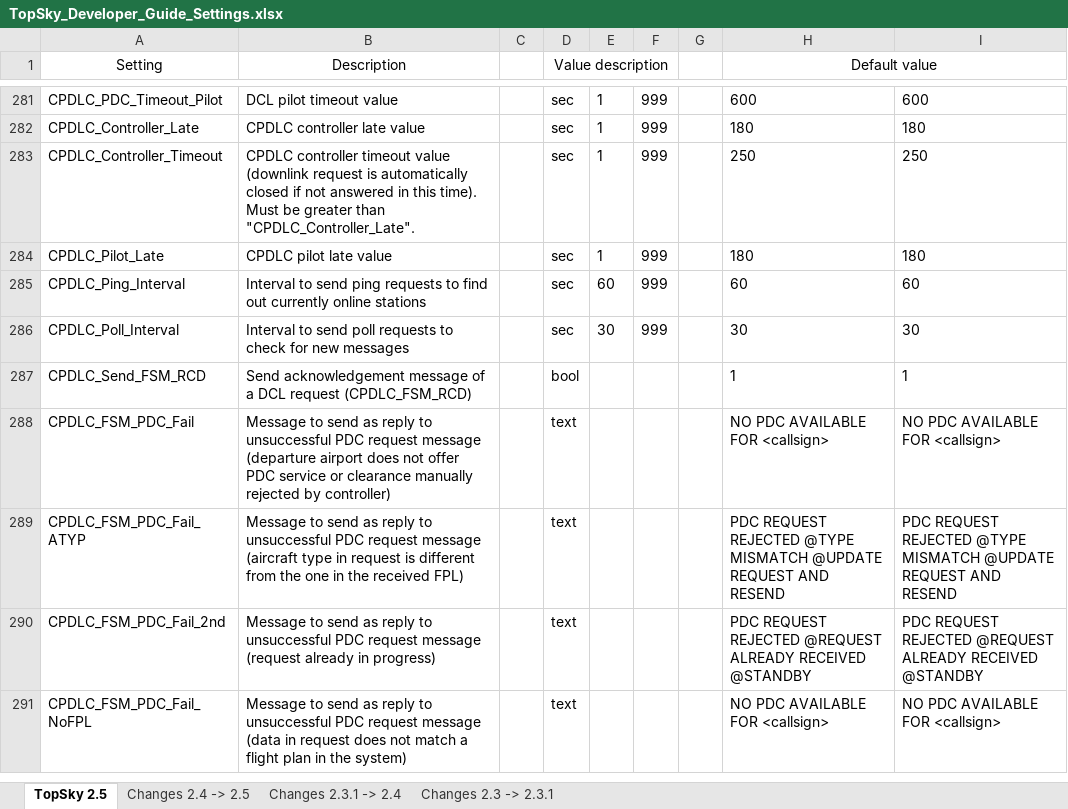
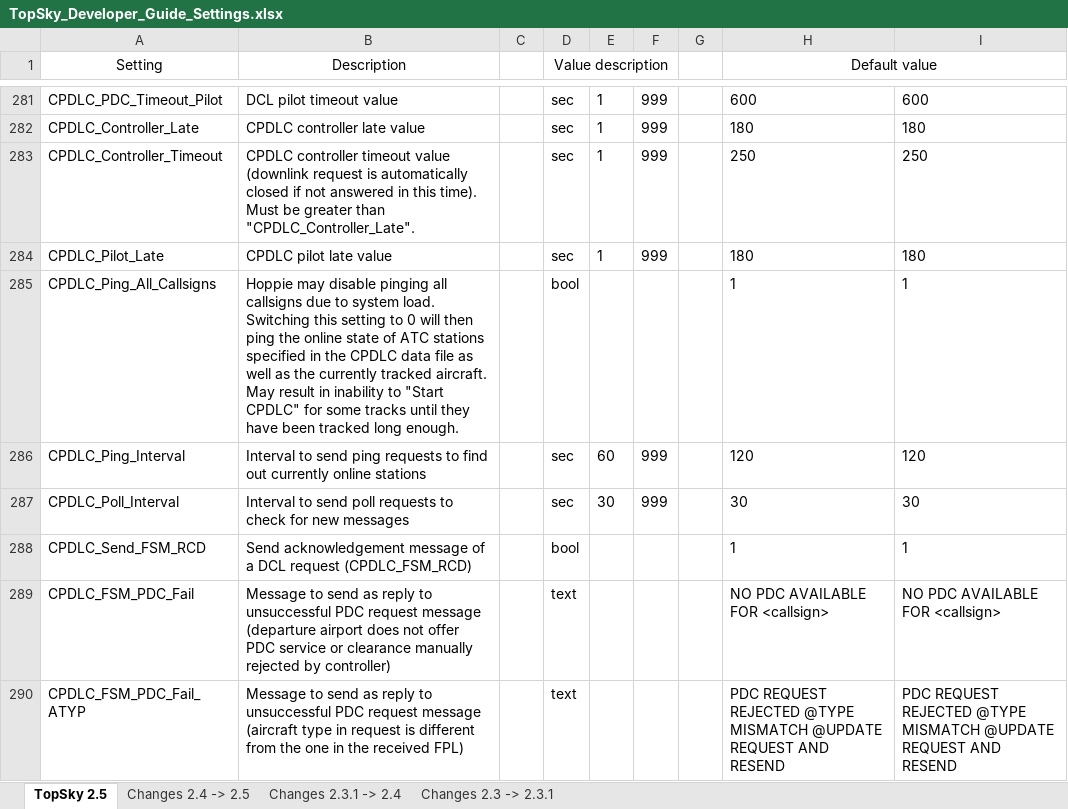
Before and after one commit to ulll-nav/northwest-sector-package, an Excel workbook: ULLL/Plugins/# Docs/TopSky Documentation/Developer/TopSky_Developer_Guide_Settings.xlsx, sheet TopSky 2.5, drawn as a sheet; only a part is shown, gaps mark what is left out; the shorter side is filled out with more unchanged rows; values as stored, in another font and other column widths than the file's, no borders; conditional formats not drawn; addresses are those after the commit; the diff names each change by its address in the sheet, - before the commit and + after, or states it on an @@ line.

```diff
--- a/ULLL/Plugins/# Docs/TopSky Documentation/Developer/TopSky_Developer_Guide_Settings.xlsx (sheet TopSky 2.5)
+++ b/ULLL/Plugins/# Docs/TopSky Documentation/Developer/TopSky_Developer_Guide_Settings.xlsx (sheet TopSky 2.5)
+row 285: CPDLC_Ping_All_Callsigns | Hoppie may disable pinging all callsigns due to system load. Switching this setting to 0 will then ping the online state of ATC stations specified in the CPDLC data file as well as the currently tracked aircraft. May result in inability to "Start CPDLC" for some tracks until they have been tracked long enough. |  | bool |  |  |  | 1 | 1
-H286 (Default value): 60
+H286 (Default value): 120
-I286: 60
+I286: 120
```
Also changed, not shown: sheet Changes 2.4 -> 2.5, 15 other files.
